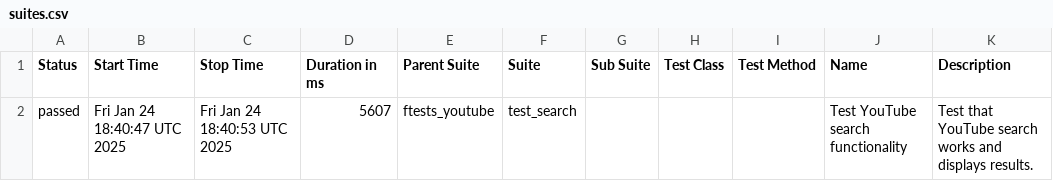
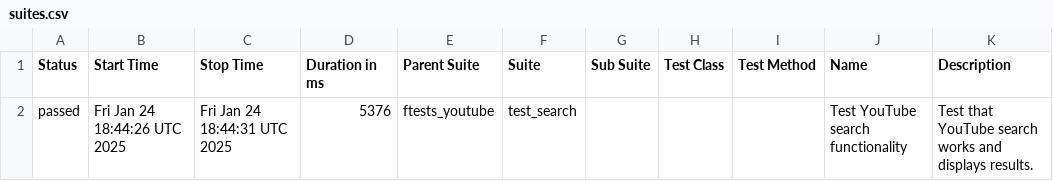
Before and after one commit to kartrr/auto_tests, a CSV file: data/suites.csv, drawn as a sheet.

```diff
--- a/data/suites.csv
+++ b/data/suites.csv
@@ -1,2 +1,2 @@
 "Status","Start Time","Stop Time","Duration in ms","Parent Suite","Suite","Sub Suite","Test Class","Test Method","Name","Description"
-"passed","Fri Jan 24 18:40:47 UTC 2025","Fri Jan 24 18:40:53 UTC 2025","5607","ftests_youtube","test_search","","","","Test YouTube search functionality","Test that YouTube search works and displays results."
+"passed","Fri Jan 24 18:44:26 UTC 2025","Fri Jan 24 18:44:31 UTC 2025","5376","ftests_youtube","test_search","","","","Test YouTube search functionality","Test that YouTube search works and displays results."
```
Also changed, not shown: 22 other files.
